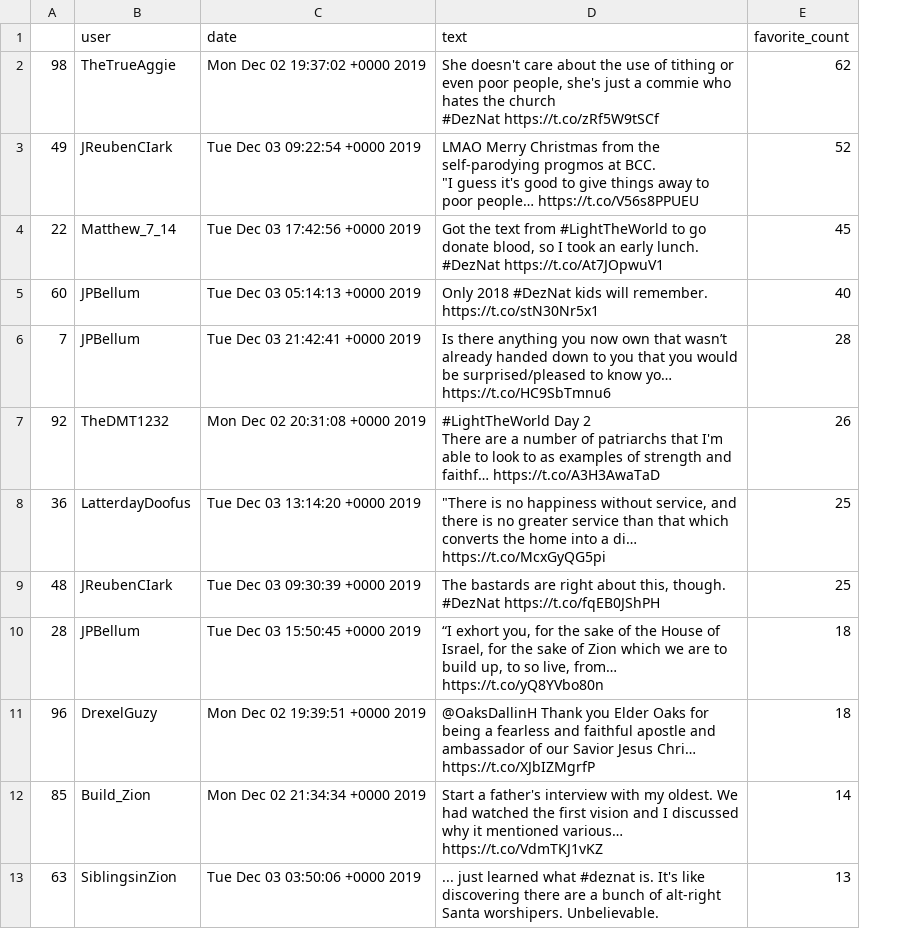
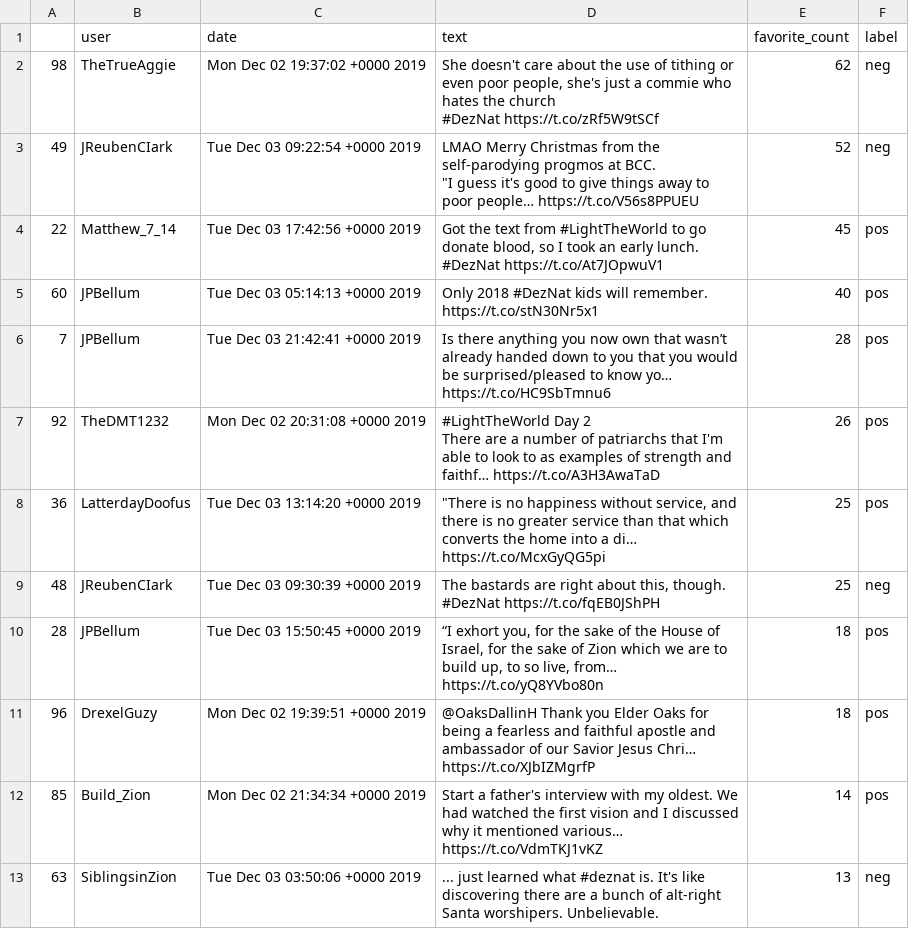
Before and after one commit to gertsche/426mlproject, a CSV file: tweets.csv, drawn as a sheet; only a part is shown; the diff names each change by its address in the sheet, - before the commit and + after, or states it on an @@ line.

```diff
--- a/tweets.csv
+++ b/tweets.csv
+column F (label), rows 2-13: neg | neg | pos | pos | pos | pos | pos | neg | pos | pos | pos | neg
```
Also changed, not shown: 1 other file.
